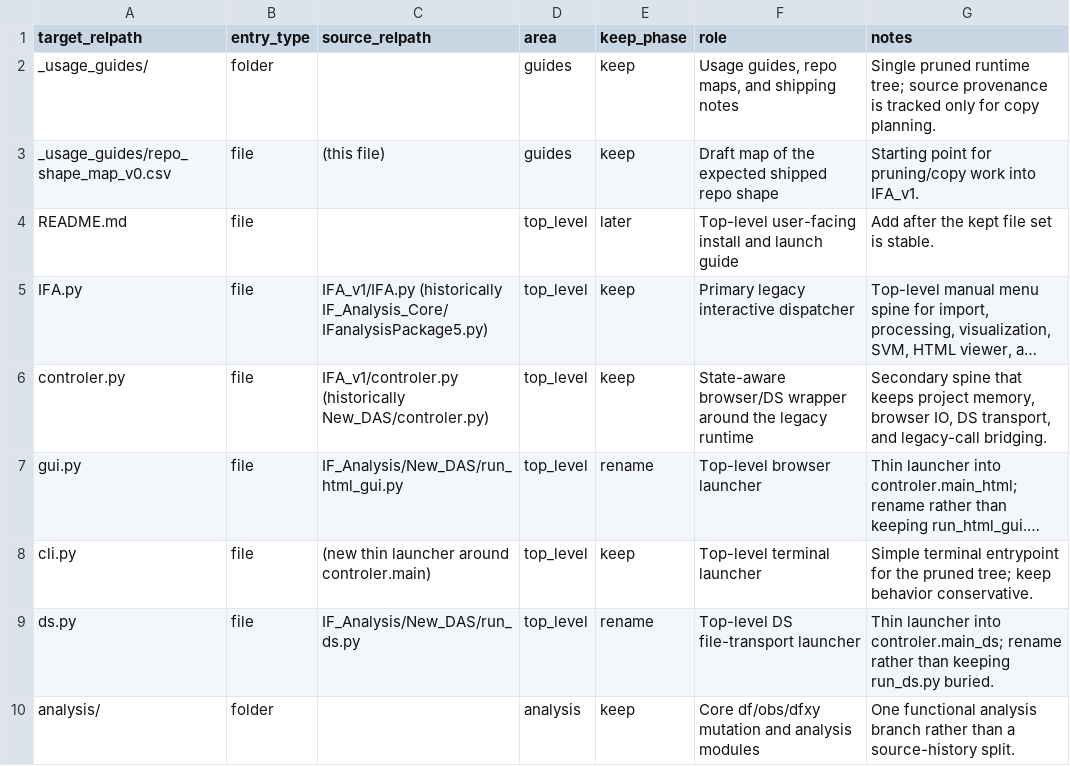
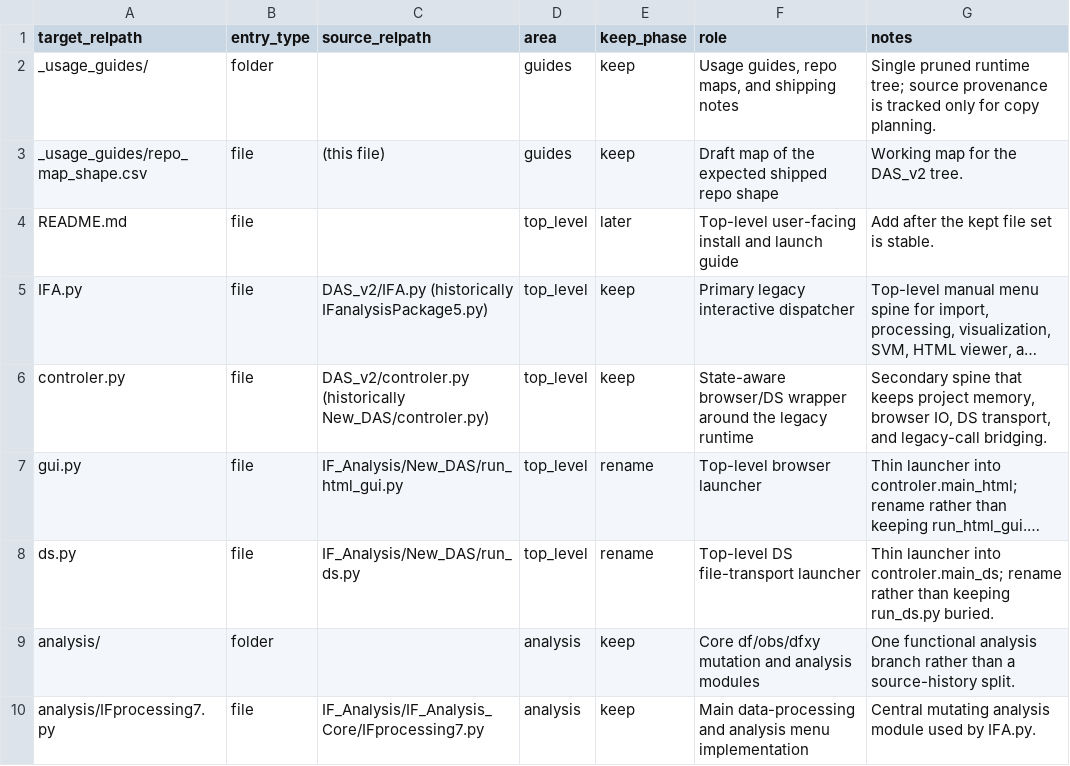
Before and after one commit to IEJYoum/DAS_v2, a CSV file: _usage_guides/repo_map_shape.csv, drawn as a sheet; only a part is shown; the shorter side is filled out with more unchanged rows; long unchanged cells end in …; the diff names each change by its address in the sheet, - before the commit and + after, or states it on an @@ line.

Commit message:
cleaned repo map

```diff
--- a/_usage_guides/repo_map_shape.csv
+++ b/_usage_guides/repo_map_shape.csv
-A3 (target_relpath): _usage_guides/repo_shape_map_v0.csv
+A3 (target_relpath): _usage_guides/repo_map_shape.csv
-G3 (notes): Starting point for pruning/copy work into IFA_v1.
+G3 (notes): Working map for the DAS_v2 tree.
-C5 (source_relpath): IFA_v1/IFA.py (historically IF_Analysis_Core/IFanalysisPackage5.py)
+C5 (source_relpath): DAS_v2/IFA.py (historically IFanalysisPackage5.py)
-C6 (source_relpath): IFA_v1/controler.py (historically New_DAS/controler.py)
+C6 (source_relpath): DAS_v2/controler.py (historically New_DAS/controler.py)
-row 8: cli.py | file | (new thin launcher around controler.main) | top_level | keep | Top-level terminal launcher | Simple terminal entrypoint for the pruned tree; keep behavior conservative.
```
Also changed, not shown: 7 other files.
